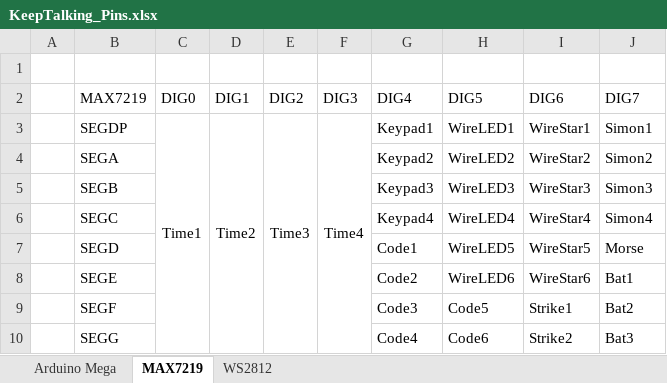
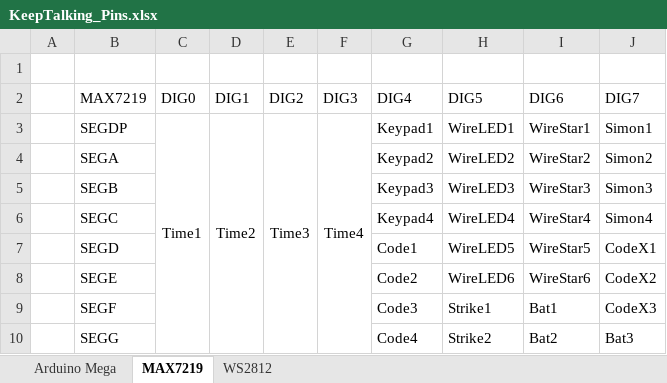
Before and after one commit to Theta-Dev/KeepTalkingBomb, an Excel workbook: KeepTalking_Pins.xlsx, sheet MAX7219, drawn as a sheet; values as stored, in another font and other column widths than the file's, no borders; the diff names each change by its address in the sheet, - before the commit and + after, or states it on an @@ line.

```diff
--- a/KeepTalking_Pins.xlsx (sheet MAX7219)
+++ b/KeepTalking_Pins.xlsx (sheet MAX7219)
-J7 (DIG7): Morse
+J7 (DIG7): CodeX1
-J8 (DIG7): Bat1
+J8 (DIG7): CodeX2
-H9 (DIG5): Code5
+H9 (DIG5): Strike1
-I9 (DIG6): Strike1
+I9 (DIG6): Bat1
-J9 (DIG7): Bat2
+J9 (DIG7): CodeX3
-H10 (DIG5): Code6
+H10 (DIG5): Strike2
-I10 (DIG6): Strike2
+I10 (DIG6): Bat2
```
Also changed, not shown: sheet Arduino Mega, 12 other files.
